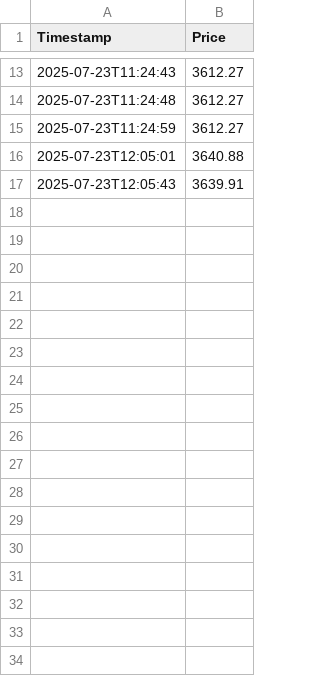
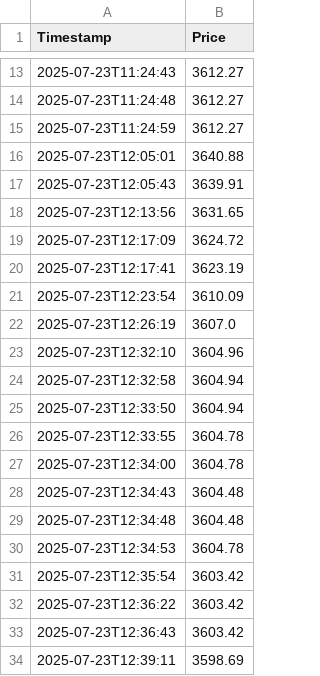
Before and after one commit to nicholas-net/crypto-price-signal-bot, a CSV file: price.csv, drawn as a sheet; only a part is shown, gaps mark what is left out; the diff names each change by its address in the sheet, - before the commit and + after, or states it on an @@ line.

```diff
--- a/price.csv
+++ b/price.csv
+row 18: 2025-07-23T12:13:56 | 3631.65
+row 19: 2025-07-23T12:17:09 | 3624.72
+row 20: 2025-07-23T12:17:41 | 3623.19
+row 21: 2025-07-23T12:23:54 | 3610.09
+row 22: 2025-07-23T12:26:19 | 3607.0
+row 23: 2025-07-23T12:32:10 | 3604.96
+row 24: 2025-07-23T12:32:58 | 3604.94
+row 25: 2025-07-23T12:33:50 | 3604.94
+row 26: 2025-07-23T12:33:55 | 3604.78
+row 27: 2025-07-23T12:34:00 | 3604.78
+row 28: 2025-07-23T12:34:43 | 3604.48
+row 29: 2025-07-23T12:34:48 | 3604.48
+row 30: 2025-07-23T12:34:53 | 3604.78
+row 31: 2025-07-23T12:35:54 | 3603.42
+row 32: 2025-07-23T12:36:22 | 3603.42
+row 33: 2025-07-23T12:36:43 | 3603.42
+row 34: 2025-07-23T12:39:11 | 3598.69
```
Also changed, not shown: 1 other file.
